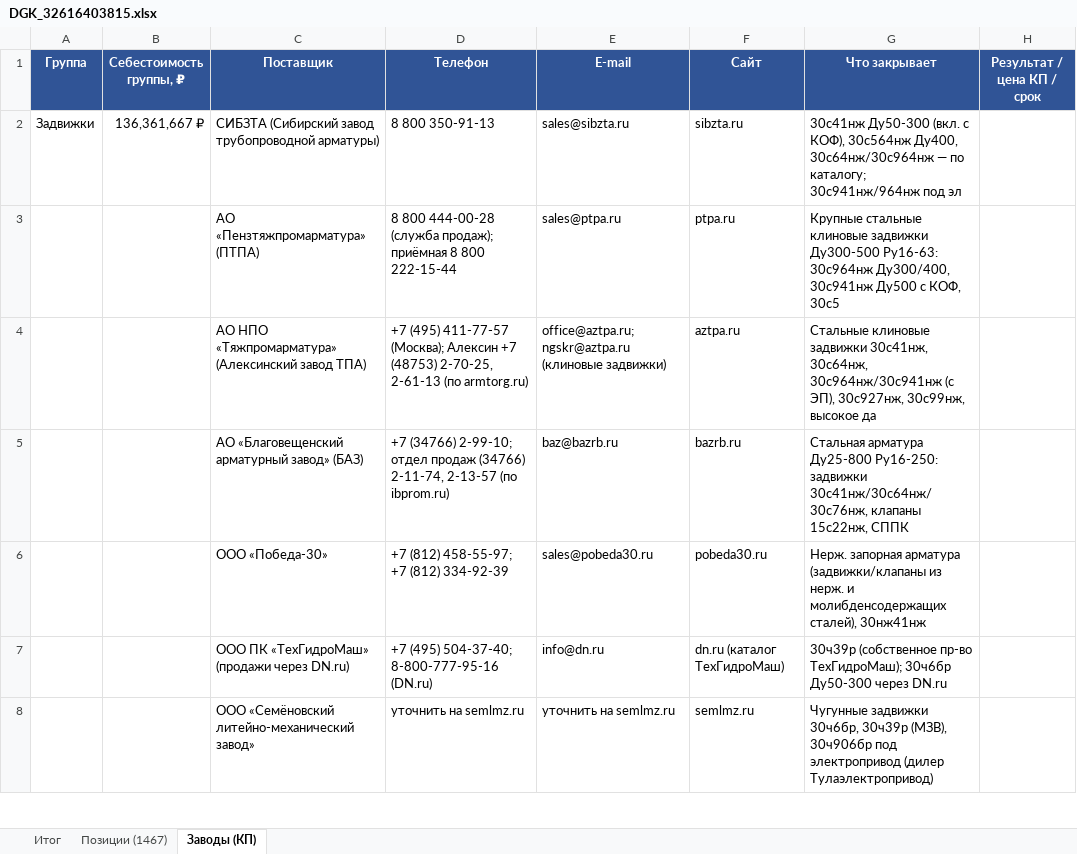
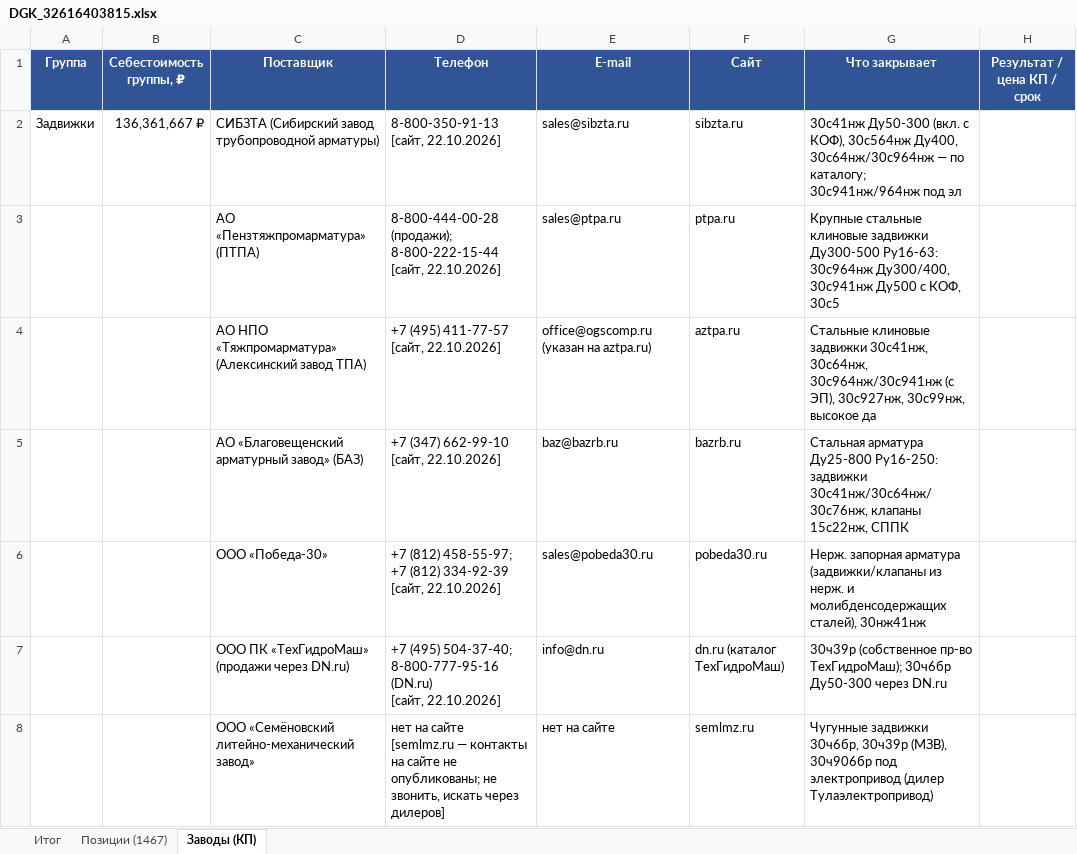
Before and after one commit to arorlov93/Tender-RUS-, an Excel workbook: DGK_32616403815.xlsx, sheet Заводы (КП), drawn as a sheet; only a part is shown; values as stored, in another font and other column widths than the file's, no borders; ↵ is a line break in a cell; the diff covers the shown part only; the diff names each change by its address in the sheet, - before the commit and + after, or states it on an @@ line.

```diff
--- a/DGK_32616403815.xlsx (sheet Заводы (КП))
+++ b/DGK_32616403815.xlsx (sheet Заводы (КП))
-D2 (Телефон): 8 800 350-91-13
+D2 (Телефон): 8-800-350-91-13 ↵ [сайт, 22.10.2026]
-D3 (Телефон): 8 800 444-00-28 (служба продаж); приёмная 8 800 222-15-44
+D3 (Телефон): 8-800-444-00-28 (продажи); 8-800-222-15-44 ↵ [сайт, 22.10.2026]
-D4 (Телефон): …(495) 411-77-57 (Москва); Алексин +7 (48753) 2-70-25, 2-61-13 (по armtorg.ru)
+D4 (Телефон): …(495) 411-77-57 ↵ [сайт, 22.10.2026]
-E4 (E-mail): office@aztpa.ru; ngskr@aztpa.ru (клиновые задвижки)
+E4 (E-mail): office@ogscomp.ru (указан на aztpa.ru)
-D5 (Телефон): +7 (34766) 2-99-10; отдел продаж (34766) 2-11-74, 2-13-57 (по ibprom.ru)
+D5 (Телефон): +7 (347) 662-99-10 ↵ [сайт, 22.10.2026]
-D6 (Телефон): …(812) 334-92-39
+D6 (Телефон): …(812) 334-92-39 ↵ [сайт, 22.10.2026]
-D7 (Телефон): …8-800-777-95-16 (DN.ru)
+D7 (Телефон): …8-800-777-95-16 (DN.ru) ↵ [сайт, 22.10.2026]
-D8 (Телефон): уточнить на semlmz.ru
+D8 (Телефон): нет на сайте ↵ [semlmz.ru — контакты на сайте не опубликованы; не звонить, искать через дилеров]
-E8 (E-mail): уточнить на semlmz.ru
+E8 (E-mail): нет на сайте
```
Also changed, not shown: 38 edited cells elsewhere in this sheet, KAMCHATKA_BY_GROUP_KP.xlsx, KAMCHATKA_FINAL_2010.xlsx, 7 other files.
